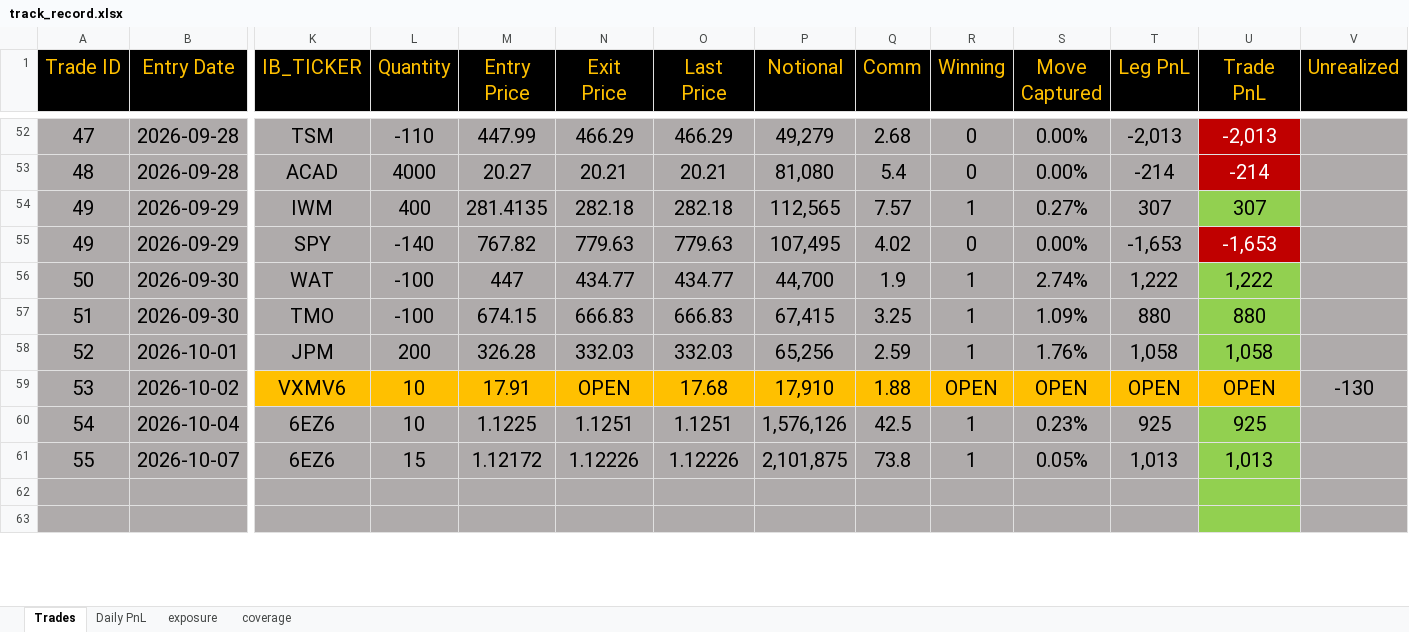
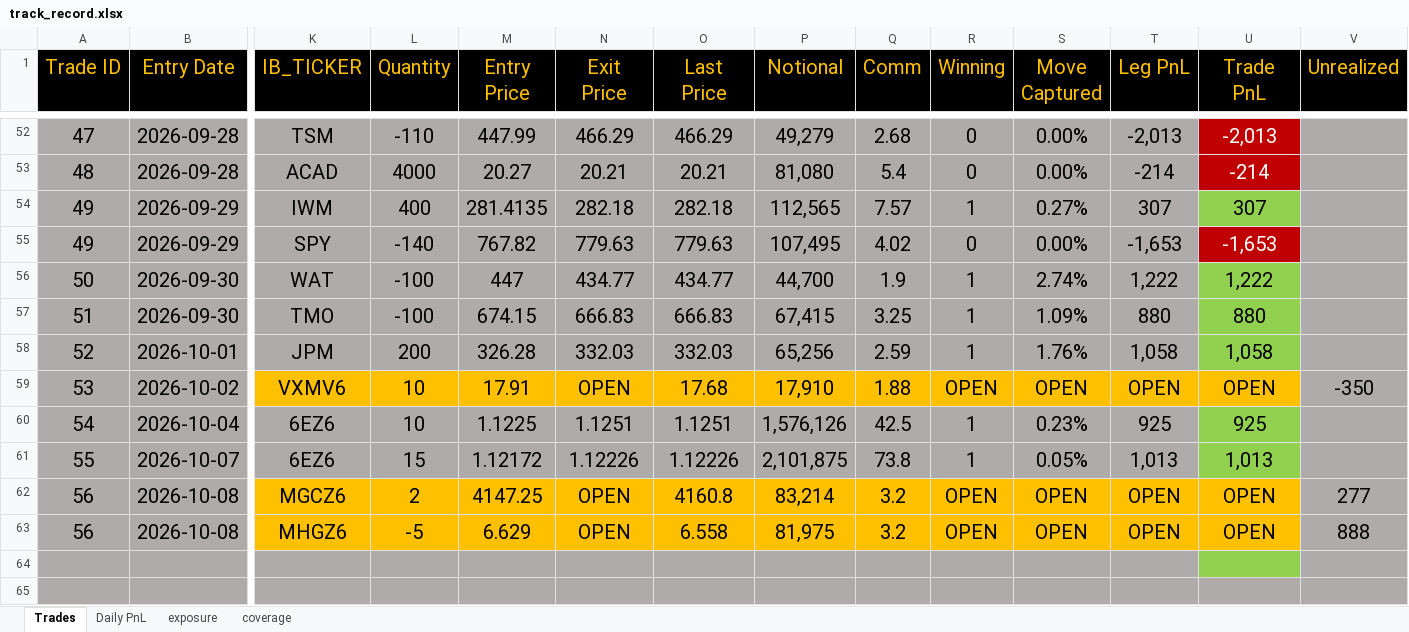
Before and after one commit to bkayabkaya/bookmonitor, an Excel workbook: track_record.xlsx, sheet Trades, drawn as a sheet; only a part is shown, gaps mark what is left out; values as stored, in another font and other column widths than the file's, no borders; addresses are those after the commit; rows hold the shown columns only; the diff covers the shown part only; the diff names each change by its address in the sheet, - before the commit and + after, or states it on an @@ line.

Commit message:
Add files via upload

```diff
--- a/track_record.xlsx (sheet Trades)
+++ b/track_record.xlsx (sheet Trades)
-V59 (Unrealized): -130
+V59 (Unrealized): -350
+row 62: 56 | 2026-10-08 | MGCZ6 | 2 | 4147.25 | OPEN | 4160.8 | 83,214 | 3.2 | OPEN | OPEN | OPEN | OPEN | 277
+row 63: 56 | 2026-10-08 | MHGZ6 | -5 | 6.629 | OPEN | 6.558 | 81,975 | 3.2 | OPEN | OPEN | OPEN | OPEN | 888
-U65 fill: #92D050
+U65 fill: #AFABAB
```
Also changed, not shown: 2 removed rows and 7 edited cells elsewhere in this sheet, sheet exposure, sheet Daily PnL.
